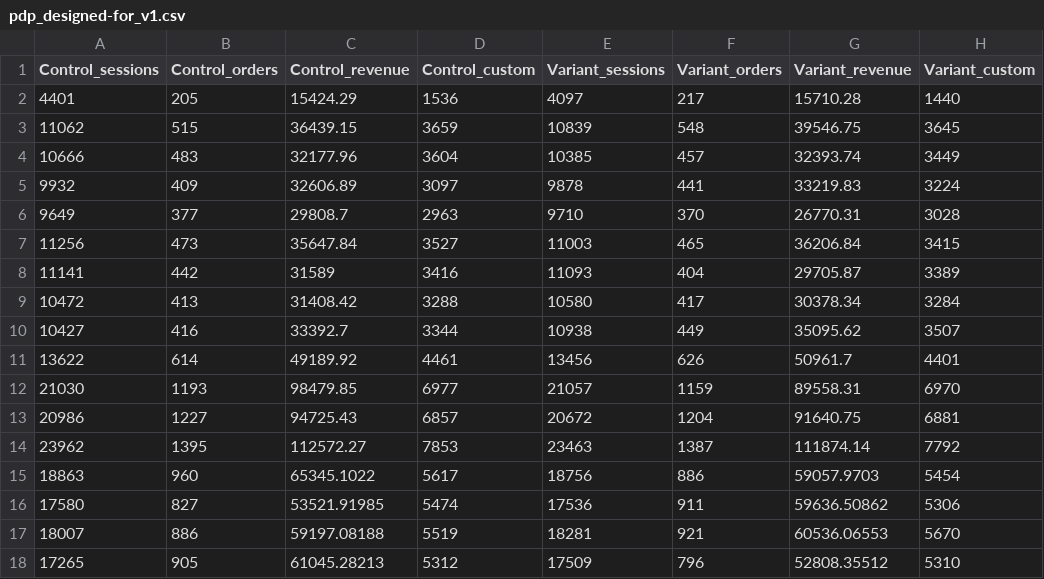
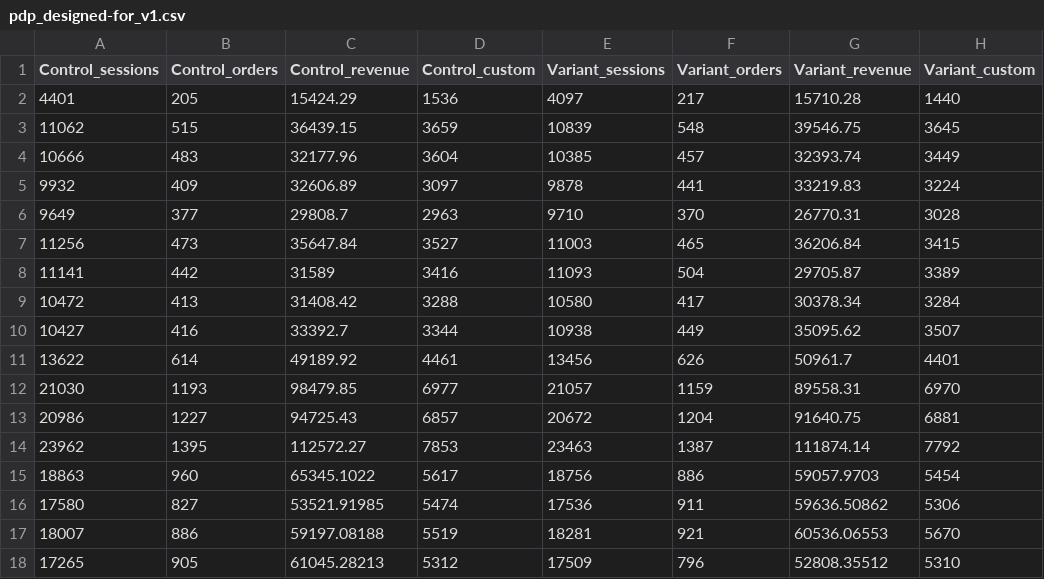
Before and after one commit to gymshark/dpi, a CSV file: abt-data/pdp_designed-for_v1.csv, drawn as a sheet.

Commit message:
Update pdp_designed-for_v1.csv

```diff
--- a/abt-data/pdp_designed-for_v1.csv
+++ b/abt-data/pdp_designed-for_v1.csv
@@ -7,3 +7,3 @@ Control_sessions,Control_orders,Control_revenue,Control_custom,Variant_sessions,
 11256,473,35647.84,3527,11003,465,36206.84,3415
-11141,442,31589,3416,11093,404,29705.87,3389
+11141,442,31589,3416,11093,504,29705.87,3389
 10472,413,31408.42,3288,10580,417,30378.34,3284
```
